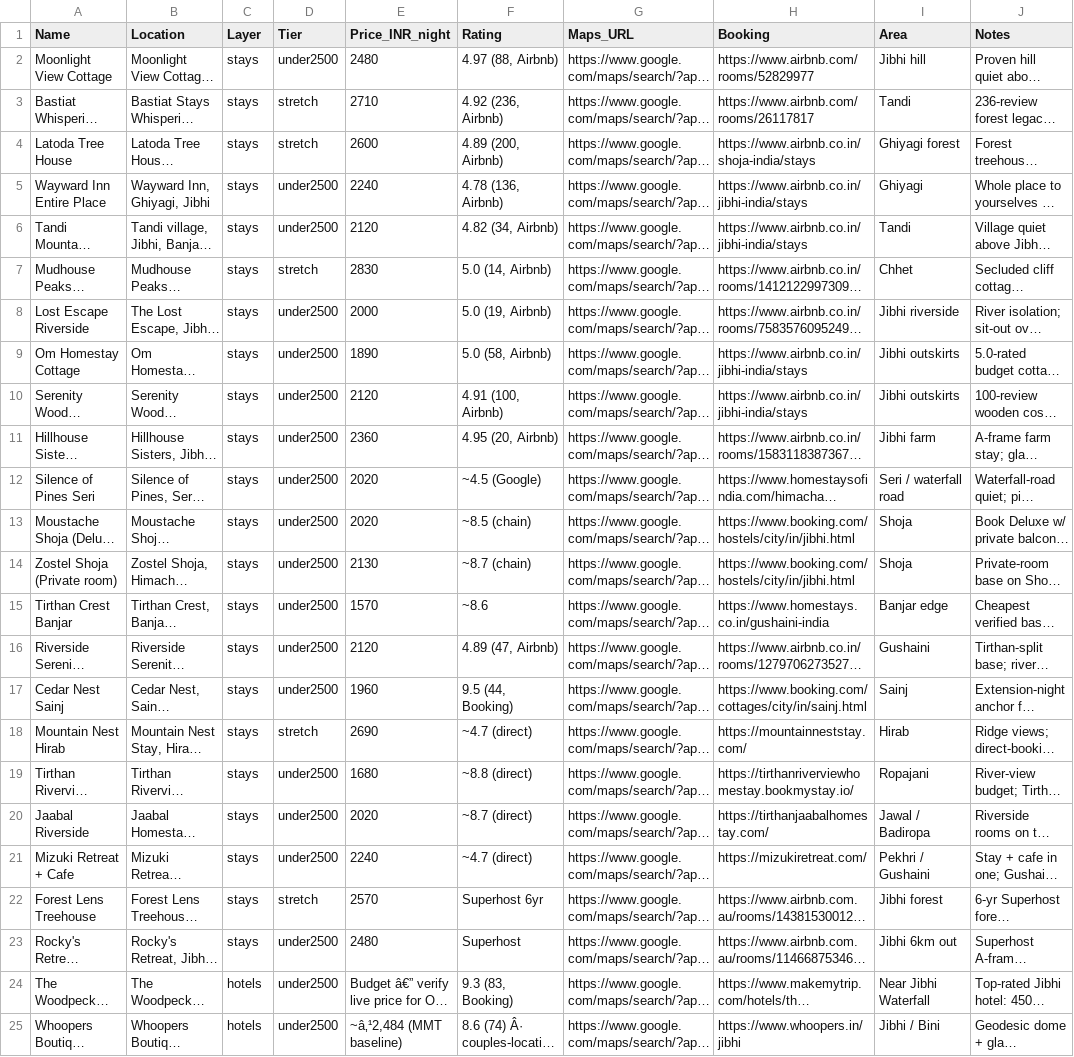
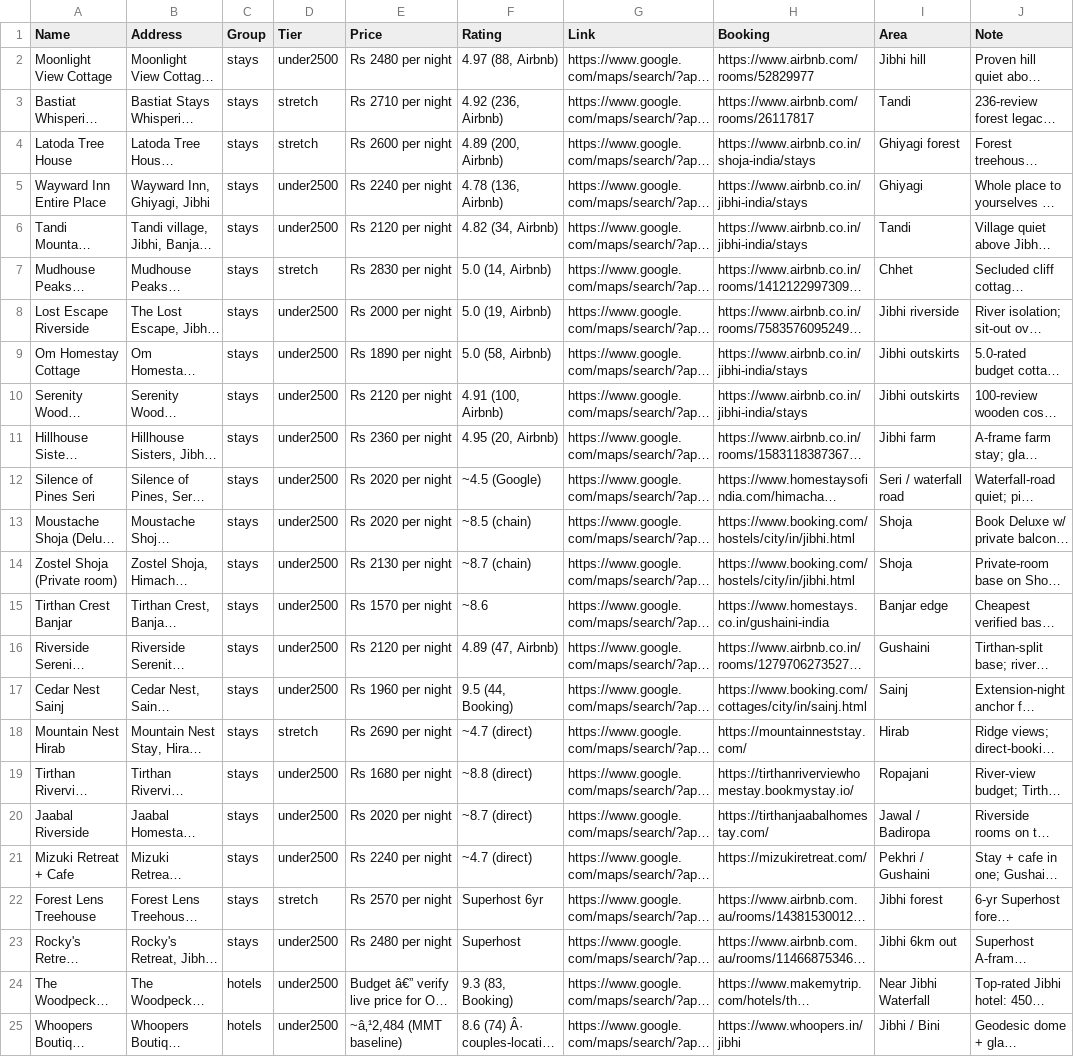
Before and after one commit to constructionsite1/jibhi-shoja-trip-site, a CSV file: data/maps.csv, drawn as a sheet; only a part is shown; long unchanged cells end in …; the diff names each change by its address in the sheet, - before the commit and + after, or states it on an @@ line.

Commit message:
My Maps import fix: plain single-word CSV headers (Name/Address/Group), no BOM

```diff
--- a/data/maps.csv
+++ b/data/maps.csv
-B1: Location
+B1: Address
-C1: Layer
+C1: Group
-E1: Price_INR_night
+E1: Price
-G1: Maps_URL
+G1: Link
-J1: Notes
+J1: Note
-E2 (Price): 2480
+E2 (Price): Rs 2480 per night
-E3 (Price): 2710
+E3 (Price): Rs 2710 per night
-E4 (Price): 2600
+E4 (Price): Rs 2600 per night
-E5 (Price): 2240
+E5 (Price): Rs 2240 per night
-E6 (Price): 2120
+E6 (Price): Rs 2120 per night
-E7 (Price): 2830
+E7 (Price): Rs 2830 per night
-E8 (Price): 2000
+E8 (Price): Rs 2000 per night
-E9 (Price): 1890
+E9 (Price): Rs 1890 per night
-E10 (Price): 2120
+E10 (Price): Rs 2120 per night
-E11 (Price): 2360
+E11 (Price): Rs 2360 per night
-E12:E13 (Price): 2020
+E12:E13 (Price): Rs 2020 per night
-E14 (Price): 2130
+E14 (Price): Rs 2130 per night
-E15 (Price): 1570
+E15 (Price): Rs 1570 per night
-E16 (Price): 2120
+E16 (Price): Rs 2120 per night
-E17 (Price): 1960
+E17 (Price): Rs 1960 per night
-E18 (Price): 2690
+E18 (Price): Rs 2690 per night
-E19 (Price): 1680
+E19 (Price): Rs 1680 per night
-E20 (Price): 2020
+E20 (Price): Rs 2020 per night
-E21 (Price): 2240
+E21 (Price): Rs 2240 per night
-E22 (Price): 2570
+E22 (Price): Rs 2570 per night
-E23 (Price): 2480
+E23 (Price): Rs 2480 per night
```
